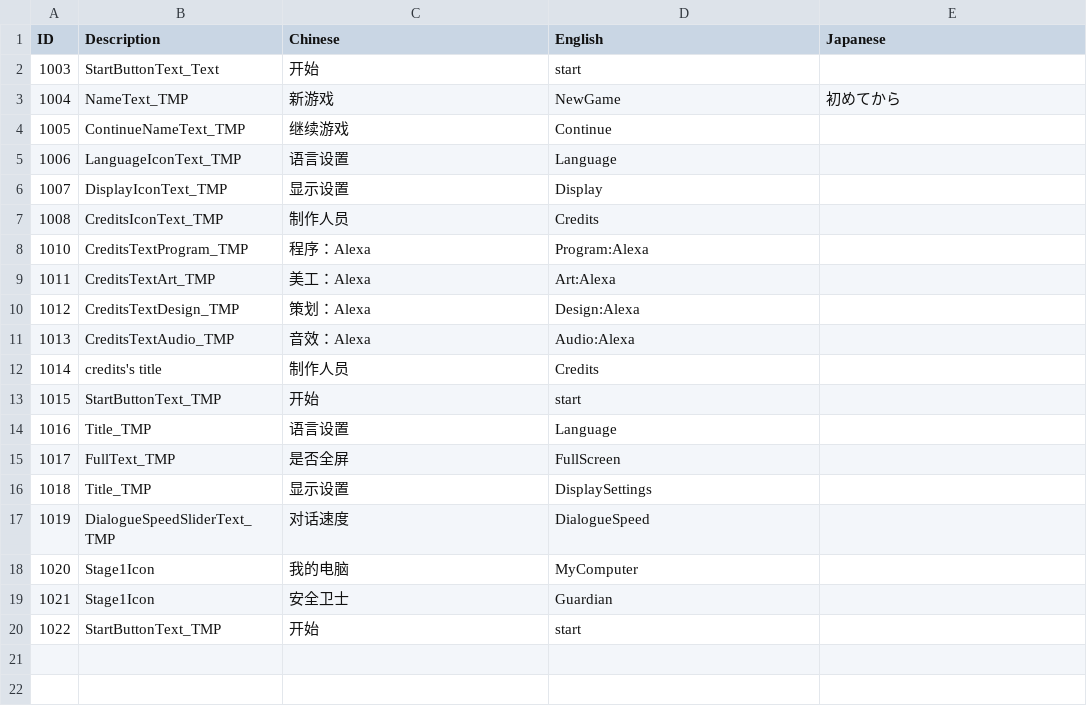
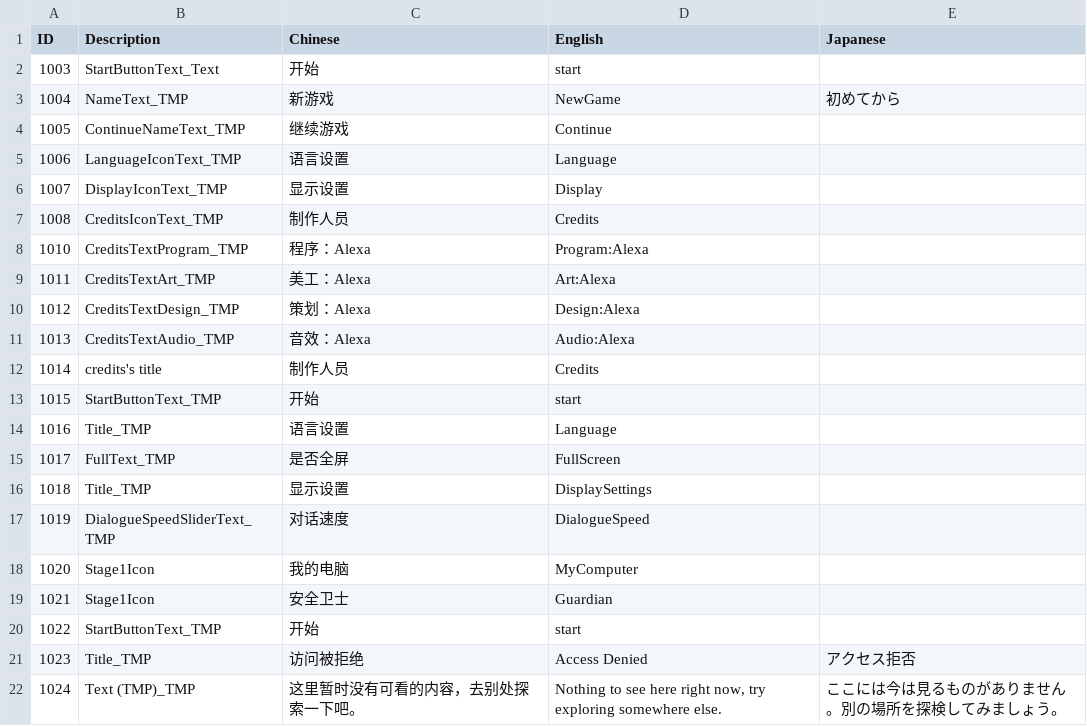
Before and after one commit to jclx2023/WindowsMurder, a CSV file: WindowsMurder/Assets/Localization/LocalizationTable.csv, drawn as a sheet.

```diff
--- a/WindowsMurder/Assets/Localization/LocalizationTable.csv
+++ b/WindowsMurder/Assets/Localization/LocalizationTable.csv
@@ -20 +20,3 @@
 1022,StartButtonText_TMP,开始,start,
+1023,Title_TMP,访问被拒绝,Access Denied,アクセス拒否
+1024,Text (TMP)_TMP,这里暂时没有可看的内容，去别处探索一下吧。,"Nothing to see here right now, try exploring somewhere else.",ここには今は見るものがありません。別の場所を探検してみましょう。
```
Also changed, not shown: 9 other files.
